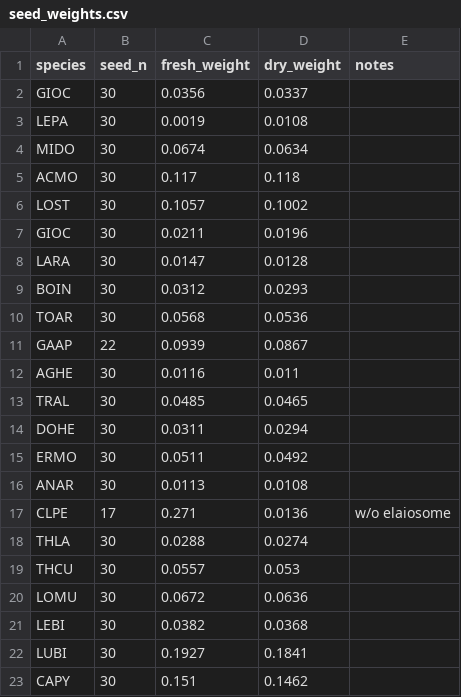
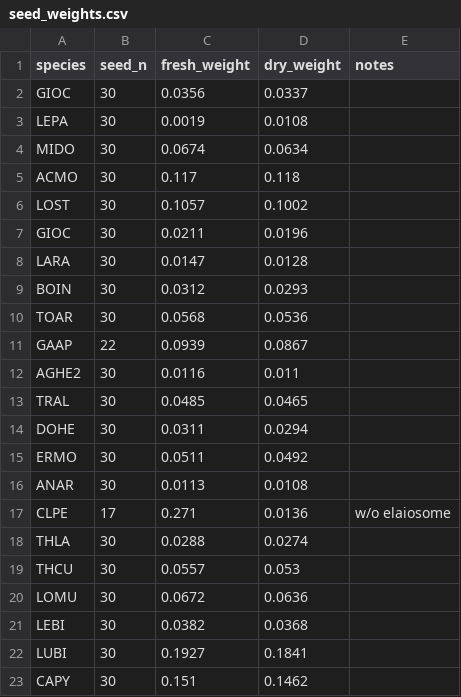
Before and after one commit to akleinhesselink/sedgwicktraits, a CSV file: data-raw/seed_weights.csv, drawn as a sheet.

Commit message:
Reorginize data aggregation steps for all scripts
Produce clean data frames for old trait data and then bind with
the new data.

```diff
--- a/data-raw/seed_weights.csv
+++ b/data-raw/seed_weights.csv
@@ -11,3 +11,3 @@ TOAR,30,0.0568,0.0536,
 GAAP,22,0.0939,0.0867,
-AGHE,30,0.0116,0.011,
+AGHE2,30,0.0116,0.011,
 TRAL,30,0.0485,0.0465,
```
Also changed, not shown: 6 other files.
